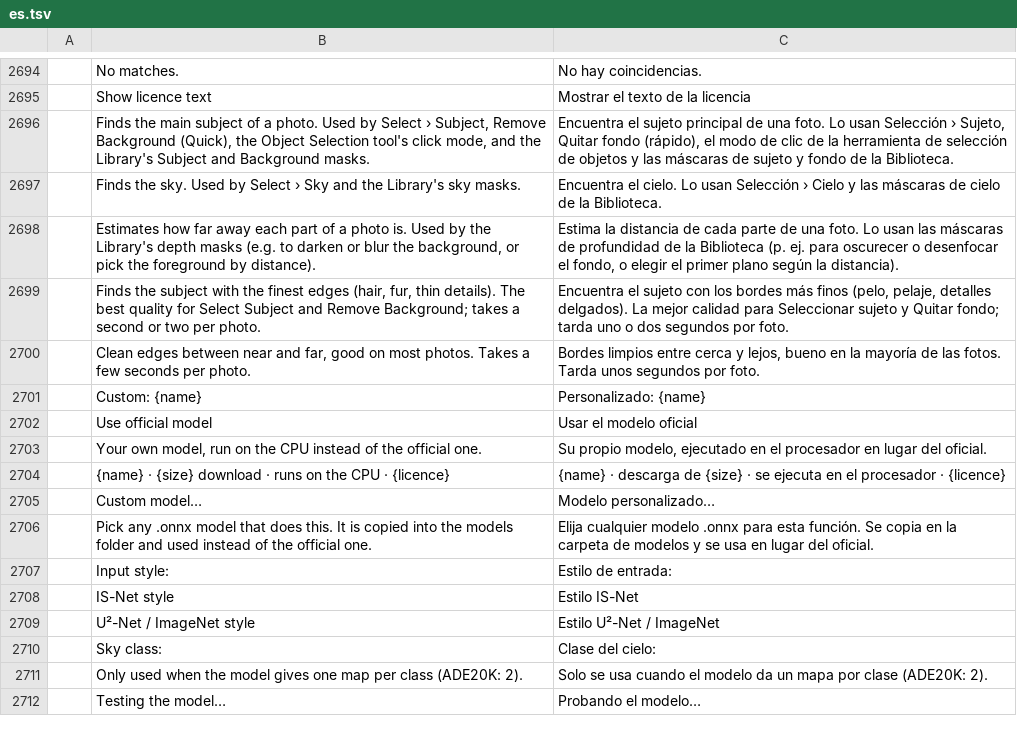
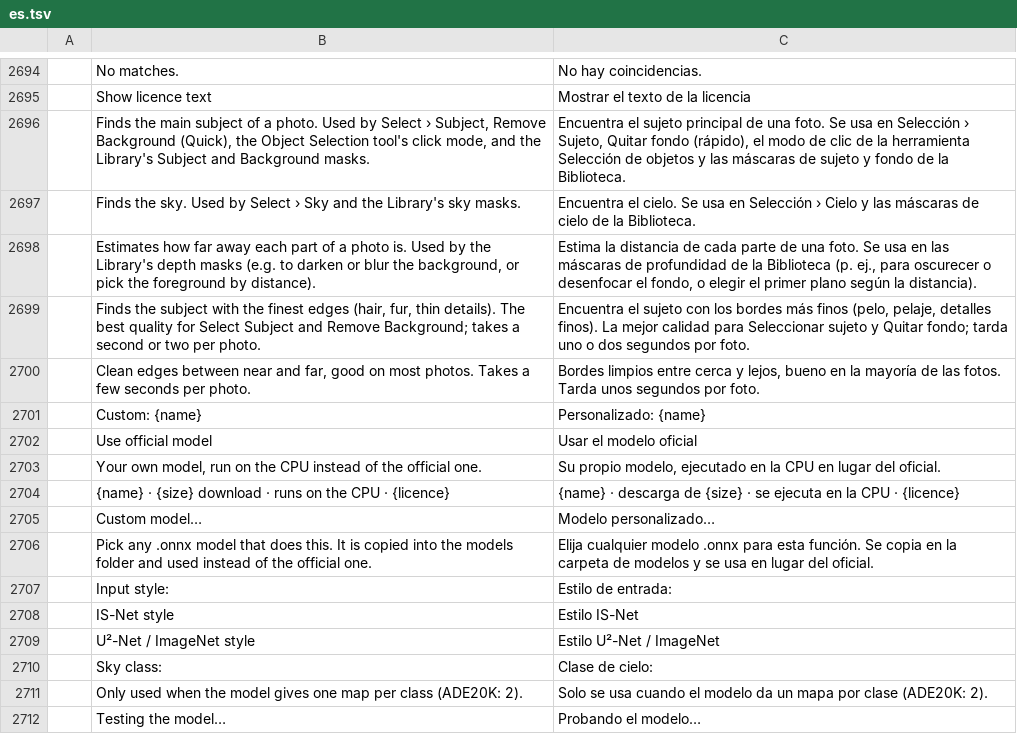
Before and after one commit to zdbosoxfan/local-image, a TSV file: crates/pc-ui-egui/src/i18n/es.tsv, drawn as a sheet; only a part is shown, gaps mark what is left out; the diff names each change by its address in the sheet, - before the commit and + after, or states it on an @@ line.

```diff
--- a/crates/pc-ui-egui/src/i18n/es.tsv
+++ b/crates/pc-ui-egui/src/i18n/es.tsv
-C2696: …una foto. Lo usan Selección › Sujeto, Quitar fondo (rápido), el modo de clic de la herramienta de selección de objetos…
+C2696: …una foto. Se usa en Selección › Sujeto, Quitar fondo (rápido), el modo de clic de la herramienta Selección de objetos…
-C2697: …el cielo. Lo usan Selección ›…
+C2697: …el cielo. Se usa en Selección ›…
-C2698: …una foto. Lo usan las máscaras de profundidad de la Biblioteca (p. ej. para oscurecer…
+C2698: …una foto. Se usa en las máscaras de profundidad de la Biblioteca (p. ej., para oscurecer…
-C2699: …pelaje, detalles delgados). La mejor…
+C2699: …pelaje, detalles finos). La mejor…
-C2703: …ejecutado en el procesador en lugar…
+C2703: …ejecutado en la CPU en lugar…
-C2704: …ejecuta en el procesador · {licence}
+C2704: …ejecuta en la CPU · {licence}
-C2710: Clase del cielo:
+C2710: Clase de cielo:
```
Also changed, not shown: crates/pc-ui-egui/src/i18n/fr.tsv, crates/pc-ui-egui/src/i18n/id.tsv, 12 other files.
